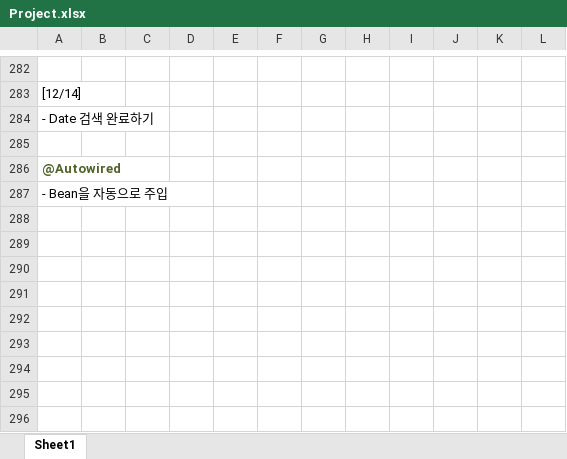
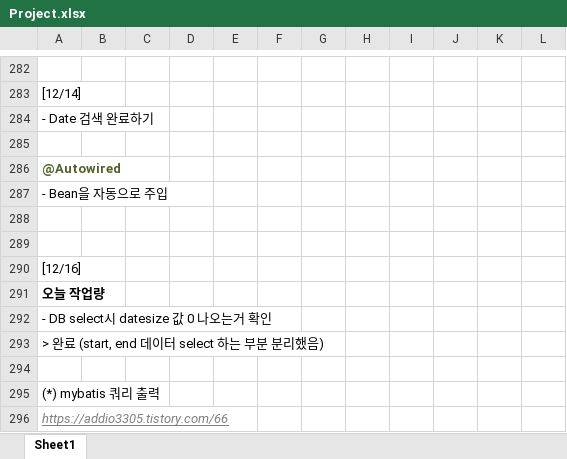
Before and after one commit to Heesun-Yoon/Schedule-management-Project, an Excel workbook: 00_기타/Project.xlsx, sheet Sheet1, drawn as a sheet; only a part is shown, gaps mark what is left out; values as stored, in another font and other column widths than the file's, no borders; charts and pictures not drawn; the diff names each change by its address in the sheet, - before the commit and + after, or states it on an @@ line.

Commit message:
Toy_Project_ver 4.86

```diff
--- a/00_기타/Project.xlsx (sheet Sheet1)
+++ b/00_기타/Project.xlsx (sheet Sheet1)
+row 288: (empty)
+row 289: (empty)
+row 290: [12/16]
+row 291: 오늘 작업량
+row 292: - DB select시 datesize 값 0 나오는거 확인
+row 293: > 완료 (start, end 데이터 select 하는 부분 분리했음)
+row 294: (empty)
+row 295: (*) mybatis 쿼리 출력
+row 296: https://addio3305.tistory.com/66
```
Also changed, not shown: 12 other files.
